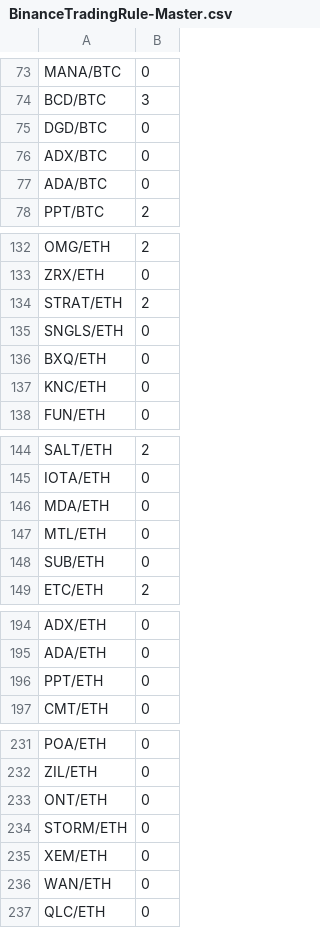
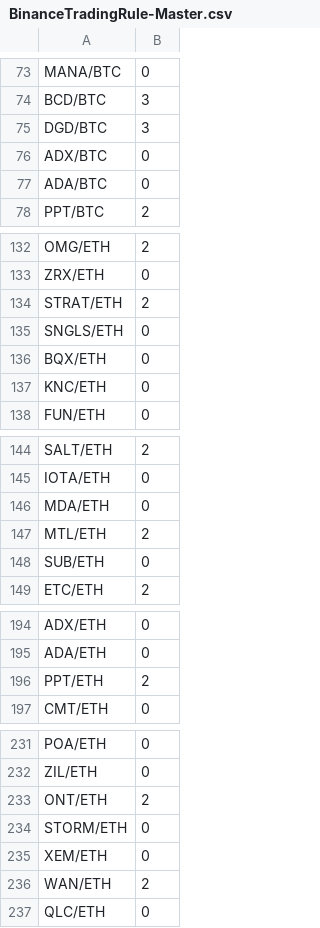
Before and after one commit to scoobaroo/arbitrage, a CSV file: BinanceTradingRule-Master.csv, drawn as a sheet; only a part is shown, gaps mark what is left out; the diff covers the shown part only.

```diff
--- a/BinanceTradingRule-Master.csv
+++ b/BinanceTradingRule-Master.csv
@@ -74,3 +74,3 @@ MANA/BTC,0
 BCD/BTC,3
-DGD/BTC,0
+DGD/BTC,3
 ADX/BTC,0
@@ -135,3 +135,3 @@ STRAT/ETH,2
 SNGLS/ETH,0
-BXQ/ETH,0
+BQX/ETH,0
 KNC/ETH,0
@@ -146,3 +146,3 @@ IOTA/ETH,0
 MDA/ETH,0
-MTL/ETH,0
+MTL/ETH,2
 SUB/ETH,0
@@ -195,3 +195,3 @@ ADX/ETH,0
 ADA/ETH,0
-PPT/ETH,0
+PPT/ETH,2
 CMT/ETH,0
@@ -232,6 +232,6 @@ POA/ETH,0
 ZIL/ETH,0
-ONT/ETH,0
+ONT/ETH,2
 STORM/ETH,0
 XEM/ETH,0
-WAN/ETH,0
+WAN/ETH,2
 QLC/ETH,0
```
Also changed, not shown: 1 added row and 16 edited cells elsewhere in this file, 5 other files.
